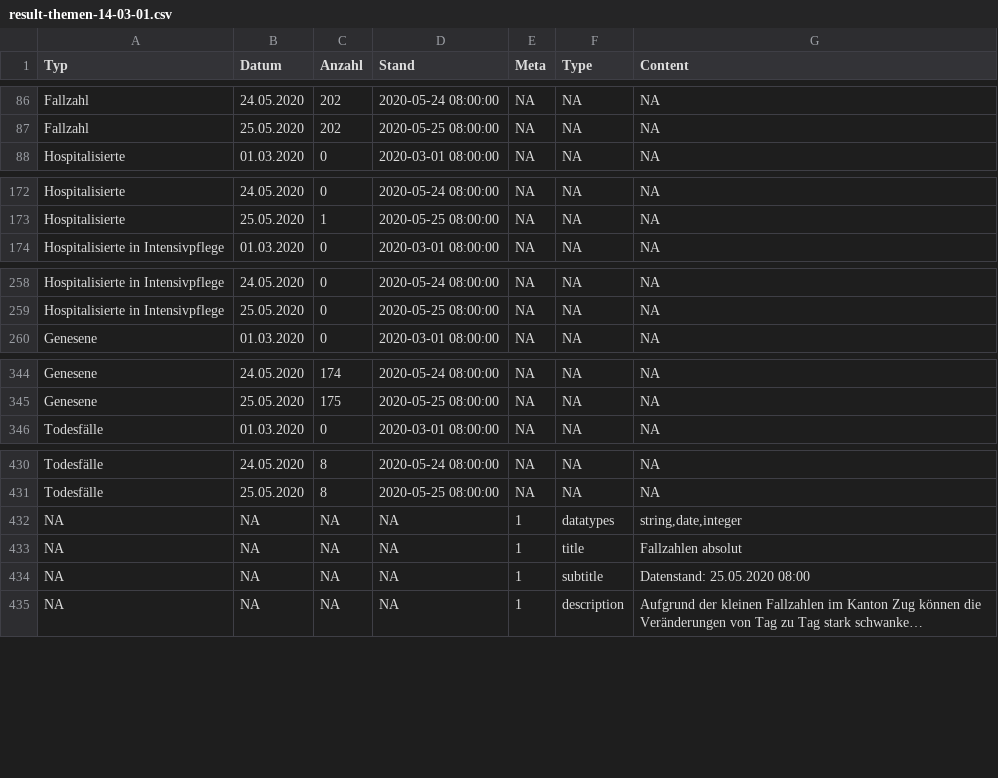
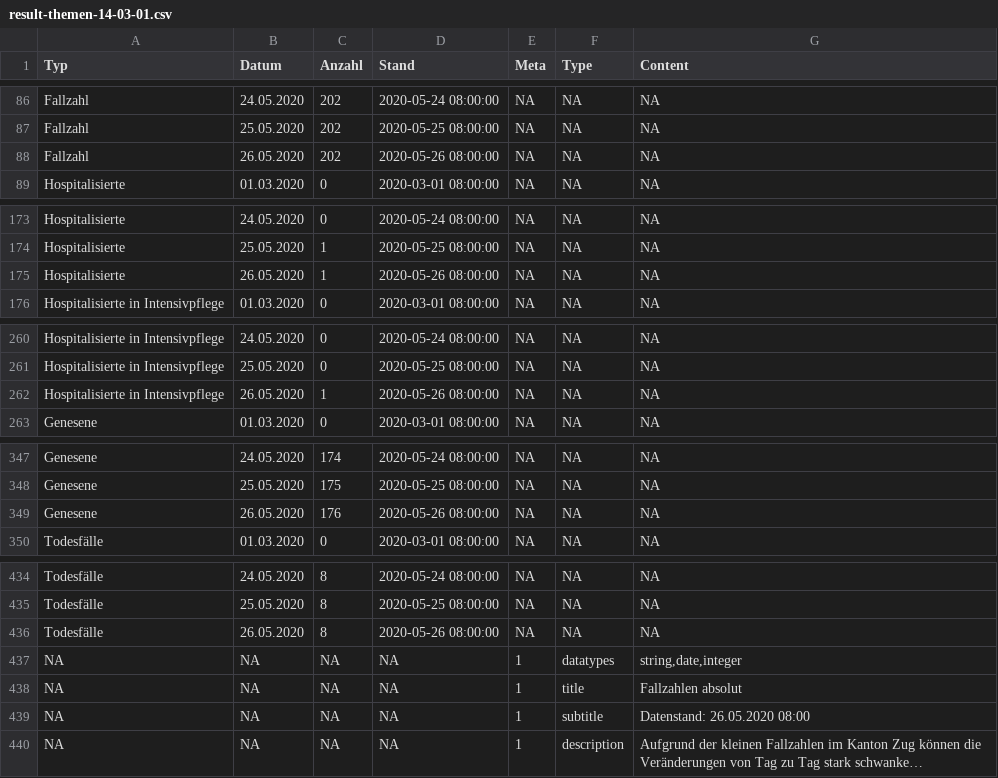
Before and after one commit to statzg/glibraries-stat-zug, a CSV file: daten/result-themen-14-03-01.csv, drawn as a sheet; only a part is shown, gaps mark what is left out; long unchanged cells end in …; addresses are those after the commit; the diff names each change by its address in the sheet, - before the commit and + after, or states it on an @@ line.

```diff
--- a/daten/result-themen-14-03-01.csv
+++ b/daten/result-themen-14-03-01.csv
+row 88: Fallzahl | 26.05.2020 | 202 | 2020-05-26 08:00:00 | NA | NA | NA
+row 175: Hospitalisierte | 26.05.2020 | 1 | 2020-05-26 08:00:00 | NA | NA | NA
+row 262: Hospitalisierte in Intensivpflege | 26.05.2020 | 1 | 2020-05-26 08:00:00 | NA | NA | NA
+row 349: Genesene | 26.05.2020 | 176 | 2020-05-26 08:00:00 | NA | NA | NA
+row 436: Todesfälle | 26.05.2020 | 8 | 2020-05-26 08:00:00 | NA | NA | NA
-G439 (Content): Datenstand: 25.05.2020 08:00
+G439 (Content): Datenstand: 26.05.2020 08:00
```
Also changed, not shown: daten/result-themen-14-03-02.csv, daten/result-themen-14-03-03.csv.
